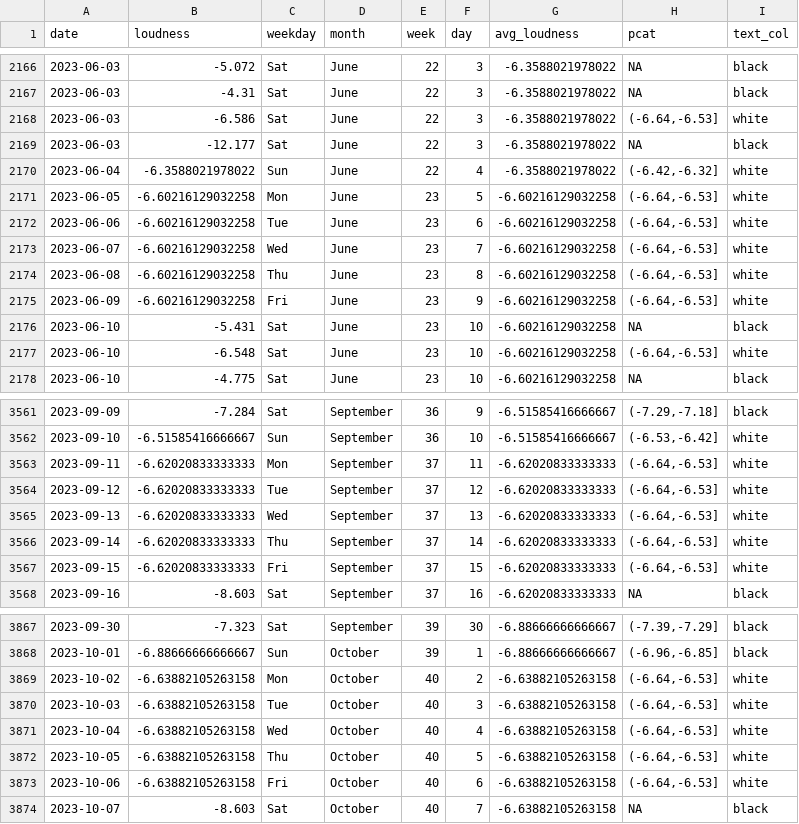
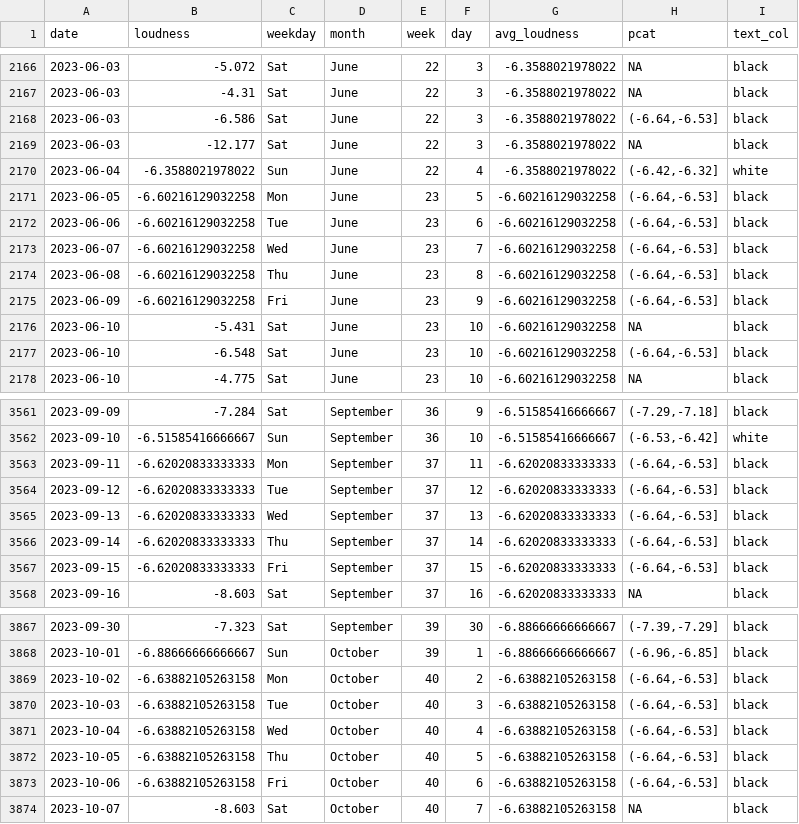
Before and after one commit to djunga/BillboardScrape, a CSV file: loudness_calendar.csv, drawn as a sheet; only a part is shown, gaps mark what is left out; the diff covers the shown part only.

Commit message:
Fix loudness pcat colors

```diff
--- a/loudness_calendar.csv
+++ b/loudness_calendar.csv
@@ -2167,12 +2167,12 @@
 "2023-06-03",-4.31,"Sat","June",22,3,-6.3588021978022,NA,"black"
-"2023-06-03",-6.586,"Sat","June",22,3,-6.3588021978022,"(-6.64,-6.53]","white"
+"2023-06-03",-6.586,"Sat","June",22,3,-6.3588021978022,"(-6.64,-6.53]","black"
 "2023-06-03",-12.177,"Sat","June",22,3,-6.3588021978022,NA,"black"
 "2023-06-04",-6.3588021978022,"Sun","June",22,4,-6.3588021978022,"(-6.42,-6.32]","white"
-"2023-06-05",-6.60216129032258,"Mon","June",23,5,-6.60216129032258,"(-6.64,-6.53]","white"
-"2023-06-06",-6.60216129032258,"Tue","June",23,6,-6.60216129032258,"(-6.64,-6.53]","white"
-"2023-06-07",-6.60216129032258,"Wed","June",23,7,-6.60216129032258,"(-6.64,-6.53]","white"
-"2023-06-08",-6.60216129032258,"Thu","June",23,8,-6.60216129032258,"(-6.64,-6.53]","white"
-"2023-06-09",-6.60216129032258,"Fri","June",23,9,-6.60216129032258,"(-6.64,-6.53]","white"
+"2023-06-05",-6.60216129032258,"Mon","June",23,5,-6.60216129032258,"(-6.64,-6.53]","black"
+"2023-06-06",-6.60216129032258,"Tue","June",23,6,-6.60216129032258,"(-6.64,-6.53]","black"
+"2023-06-07",-6.60216129032258,"Wed","June",23,7,-6.60216129032258,"(-6.64,-6.53]","black"
+"2023-06-08",-6.60216129032258,"Thu","June",23,8,-6.60216129032258,"(-6.64,-6.53]","black"
+"2023-06-09",-6.60216129032258,"Fri","June",23,9,-6.60216129032258,"(-6.64,-6.53]","black"
 "2023-06-10",-5.431,"Sat","June",23,10,-6.60216129032258,NA,"black"
-"2023-06-10",-6.548,"Sat","June",23,10,-6.60216129032258,"(-6.64,-6.53]","white"
+"2023-06-10",-6.548,"Sat","June",23,10,-6.60216129032258,"(-6.64,-6.53]","black"
 "2023-06-10",-4.775,"Sat","June",23,10,-6.60216129032258,NA,"black"
@@ -3562,7 +3562,7 @@
 "2023-09-10",-6.51585416666667,"Sun","September",36,10,-6.51585416666667,"(-6.53,-6.42]","white"
-"2023-09-11",-6.62020833333333,"Mon","September",37,11,-6.62020833333333,"(-6.64,-6.53]","white"
-"2023-09-12",-6.62020833333333,"Tue","September",37,12,-6.62020833333333,"(-6.64,-6.53]","white"
-"2023-09-13",-6.62020833333333,"Wed","September",37,13,-6.62020833333333,"(-6.64,-6.53]","white"
-"2023-09-14",-6.62020833333333,"Thu","September",37,14,-6.62020833333333,"(-6.64,-6.53]","white"
-"2023-09-15",-6.62020833333333,"Fri","September",37,15,-6.62020833333333,"(-6.64,-6.53]","white"
+"2023-09-11",-6.62020833333333,"Mon","September",37,11,-6.62020833333333,"(-6.64,-6.53]","black"
+"2023-09-12",-6.62020833333333,"Tue","September",37,12,-6.62020833333333,"(-6.64,-6.53]","black"
+"2023-09-13",-6.62020833333333,"Wed","September",37,13,-6.62020833333333,"(-6.64,-6.53]","black"
+"2023-09-14",-6.62020833333333,"Thu","September",37,14,-6.62020833333333,"(-6.64,-6.53]","black"
+"2023-09-15",-6.62020833333333,"Fri","September",37,15,-6.62020833333333,"(-6.64,-6.53]","black"
 "2023-09-16",-8.603,"Sat","September",37,16,-6.62020833333333,NA,"black"
@@ -3868,7 +3868,7 @@
 "2023-10-01",-6.88666666666667,"Sun","October",39,1,-6.88666666666667,"(-6.96,-6.85]","black"
-"2023-10-02",-6.63882105263158,"Mon","October",40,2,-6.63882105263158,"(-6.64,-6.53]","white"
-"2023-10-03",-6.63882105263158,"Tue","October",40,3,-6.63882105263158,"(-6.64,-6.53]","white"
-"2023-10-04",-6.63882105263158,"Wed","October",40,4,-6.63882105263158,"(-6.64,-6.53]","white"
-"2023-10-05",-6.63882105263158,"Thu","October",40,5,-6.63882105263158,"(-6.64,-6.53]","white"
-"2023-10-06",-6.63882105263158,"Fri","October",40,6,-6.63882105263158,"(-6.64,-6.53]","white"
+"2023-10-02",-6.63882105263158,"Mon","October",40,2,-6.63882105263158,"(-6.64,-6.53]","black"
+"2023-10-03",-6.63882105263158,"Tue","October",40,3,-6.63882105263158,"(-6.64,-6.53]","black"
+"2023-10-04",-6.63882105263158,"Wed","October",40,4,-6.63882105263158,"(-6.64,-6.53]","black"
+"2023-10-05",-6.63882105263158,"Thu","October",40,5,-6.63882105263158,"(-6.64,-6.53]","black"
+"2023-10-06",-6.63882105263158,"Fri","October",40,6,-6.63882105263158,"(-6.64,-6.53]","black"
 "2023-10-07",-8.603,"Sat","October",40,7,-6.63882105263158,NA,"black"
```
Also changed, not shown: 102 edited cells elsewhere in this file.
